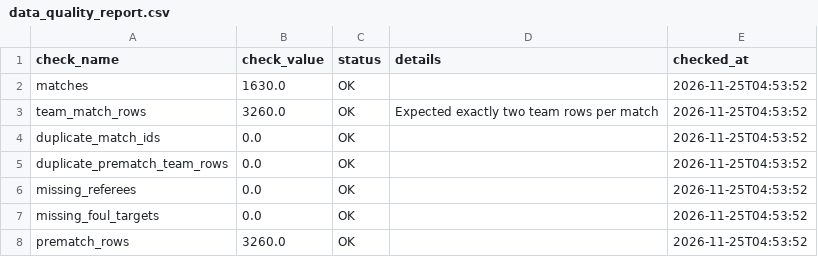
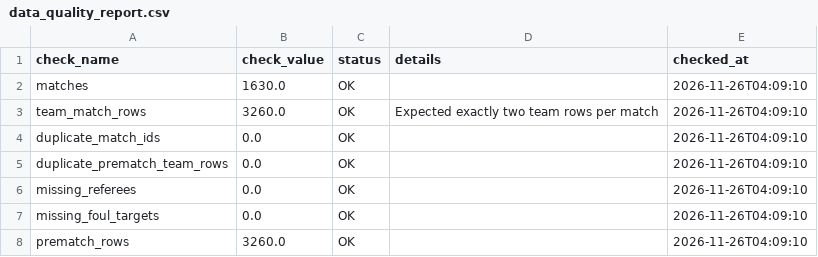
Before and after one commit to Multikabel/pl-analytika-2, a CSV file: data/tables/data_quality_report.csv, drawn as a sheet.

```diff
--- a/data/tables/data_quality_report.csv
+++ b/data/tables/data_quality_report.csv
@@ -1,8 +1,8 @@
 check_name,check_value,status,details,checked_at
-matches,1630.0,OK,,2026-11-25T04:53:52
-team_match_rows,3260.0,OK,Expected exactly two team rows per match,2026-11-25T04:53:52
-duplicate_match_ids,0.0,OK,,2026-11-25T04:53:52
-duplicate_prematch_team_rows,0.0,OK,,2026-11-25T04:53:52
-missing_referees,0.0,OK,,2026-11-25T04:53:52
-missing_foul_targets,0.0,OK,,2026-11-25T04:53:52
-prematch_rows,3260.0,OK,,2026-11-25T04:53:52
+matches,1630.0,OK,,2026-11-26T04:09:10
+team_match_rows,3260.0,OK,Expected exactly two team rows per match,2026-11-26T04:09:10
+duplicate_match_ids,0.0,OK,,2026-11-26T04:09:10
+duplicate_prematch_team_rows,0.0,OK,,2026-11-26T04:09:10
+missing_referees,0.0,OK,,2026-11-26T04:09:10
+missing_foul_targets,0.0,OK,,2026-11-26T04:09:10
+prematch_rows,3260.0,OK,,2026-11-26T04:09:10
```
Also changed, not shown: data/tables/matches.csv, data/tables/schema_meta.csv, 3 other files.
